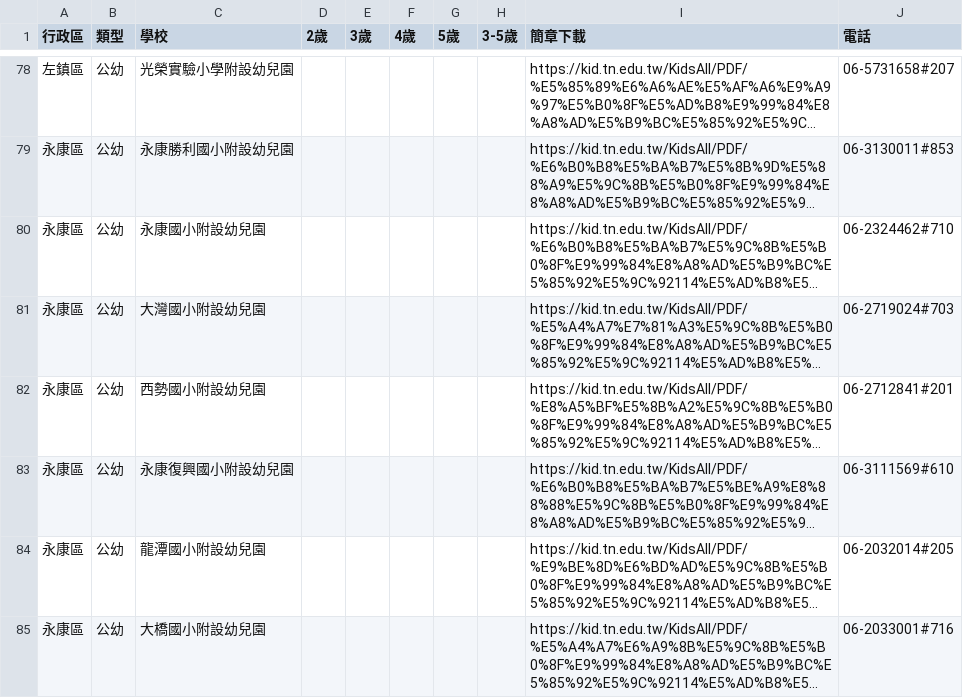
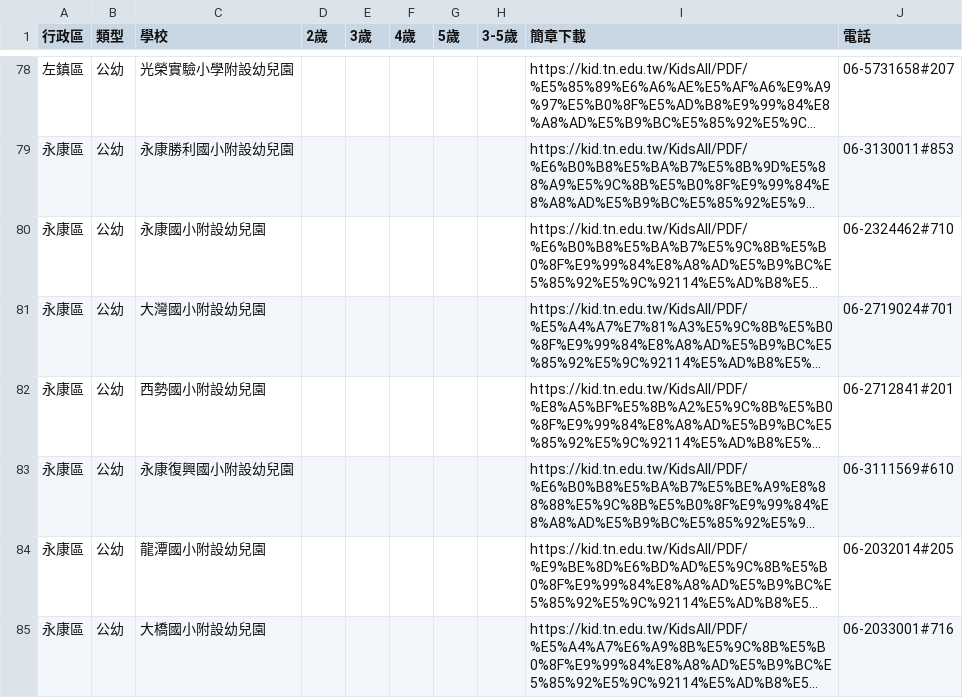
Before and after one commit to kiang/kid.tn.edu.tw, a CSV file: data/2024/data.csv, drawn as a sheet; only a part is shown, gaps mark what is left out; long unchanged cells end in …; the diff names each change by its address in the sheet, - before the commit and + after, or states it on an @@ line.

Commit message:
auto update @ 2025-02-14 12:10:01

```diff
--- a/data/2024/data.csv
+++ b/data/2024/data.csv
-J81 (電話): 06-2719024#703
+J81 (電話): 06-2719024#701
```
